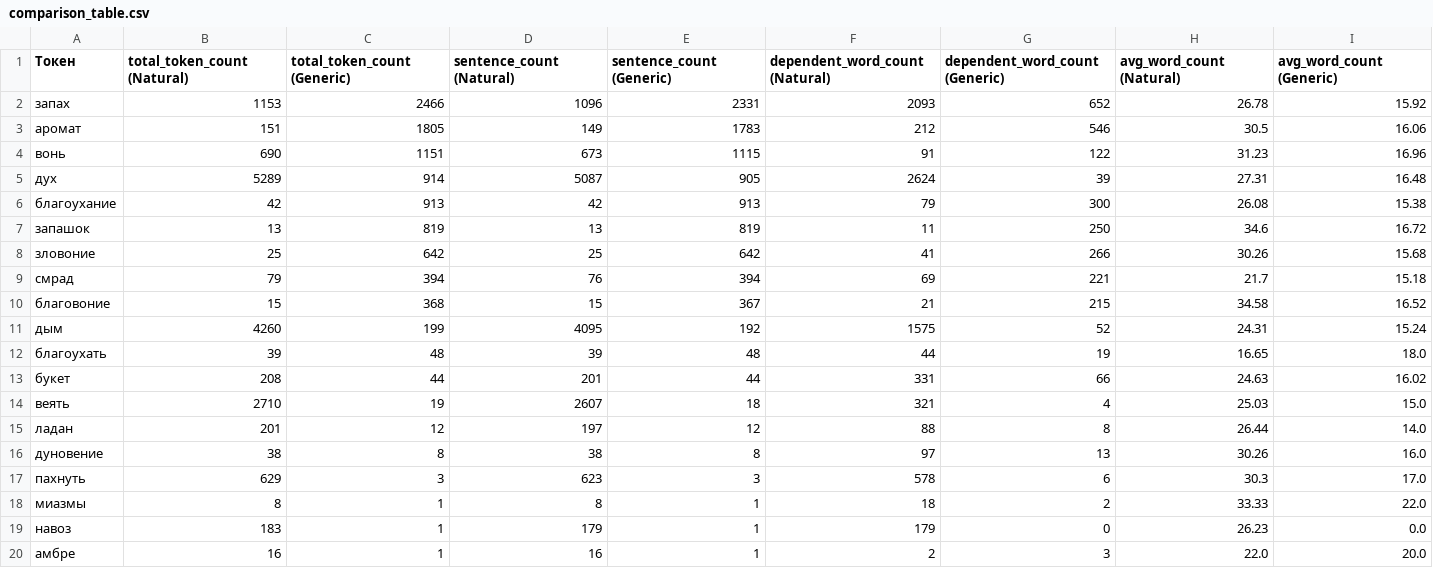
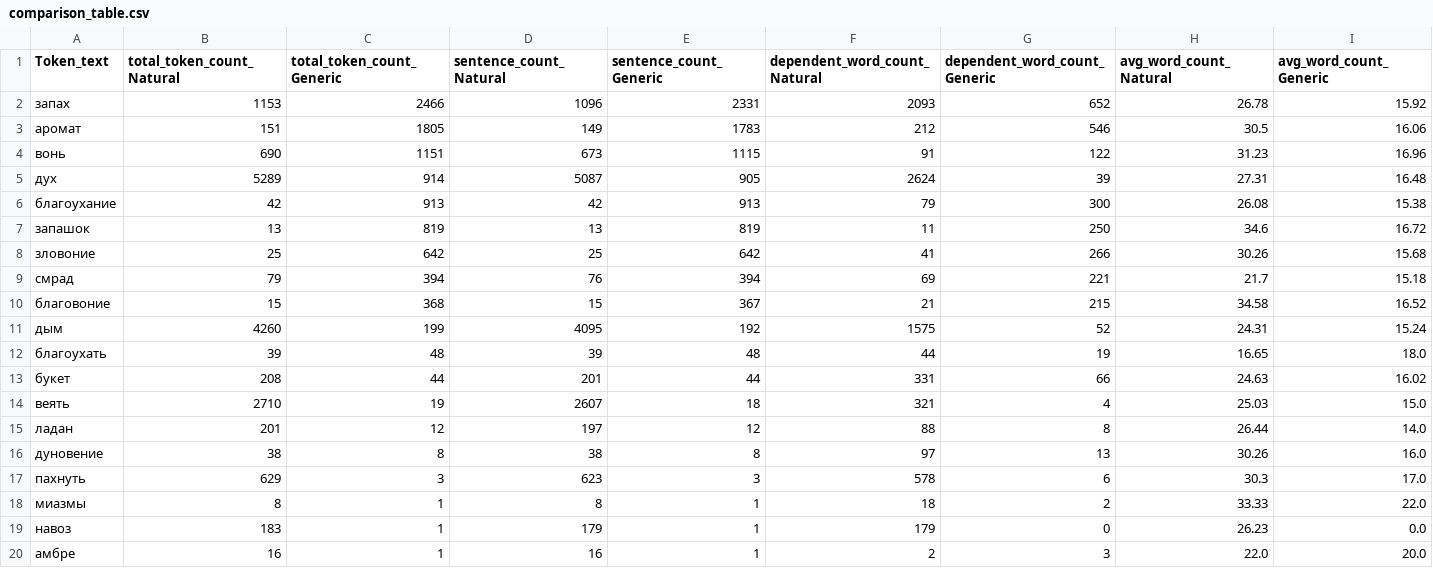
Before and after one commit to kagort/tolstoy-words-local, a CSV file: scripts/data_visualization/comparison_table.csv, drawn as a sheet.

Commit message:
feat: def df_db_var (generic) + new comments

```diff
--- a/scripts/data_visualization/comparison_table.csv
+++ b/scripts/data_visualization/comparison_table.csv
@@ -1,2 +1,2 @@
-Токен,total_token_count (Natural),total_token_count (Generic),sentence_count (Natural),sentence_count (Generic),dependent_word_count (Natural),dependent_word_count (Generic),avg_word_count (Natural),avg_word_count (Generic)
+Token_text,total_token_count_Natural,total_token_count_Generic,sentence_count_Natural,sentence_count_Generic,dependent_word_count_Natural,dependent_word_count_Generic,avg_word_count_Natural,avg_word_count_Generic
 запах,1153,2466,1096,2331,2093,652,26.78,15.92
```
Also changed, not shown: 2 other files.
